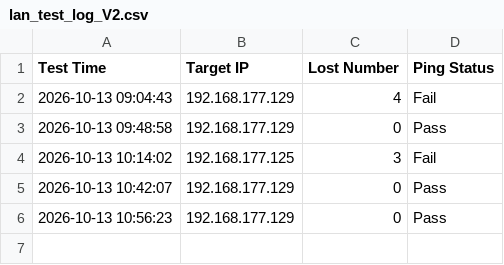
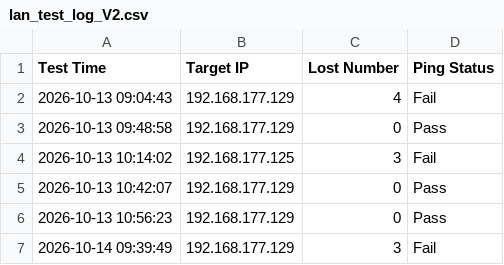
Before and after one commit to tina740112-dot/python, a CSV file: IO_project/lan_test_log_V2.csv, drawn as a sheet; the diff names each change by its address in the sheet, - before the commit and + after, or states it on an @@ line.

```diff
--- a/IO_project/lan_test_log_V2.csv
+++ b/IO_project/lan_test_log_V2.csv
+row 7: 2026-10-14 09:39:49 | 192.168.177.129 | 3 | Fail
```
Also changed, not shown: 3 other files.
